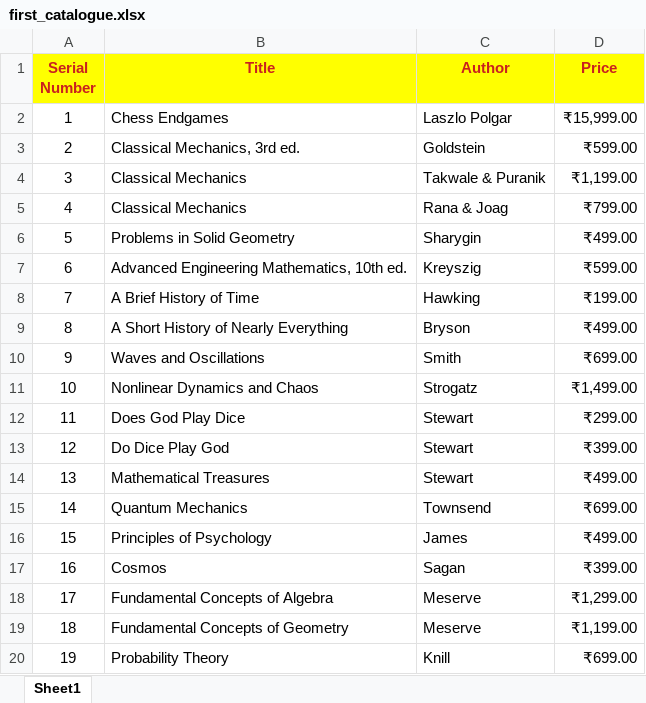
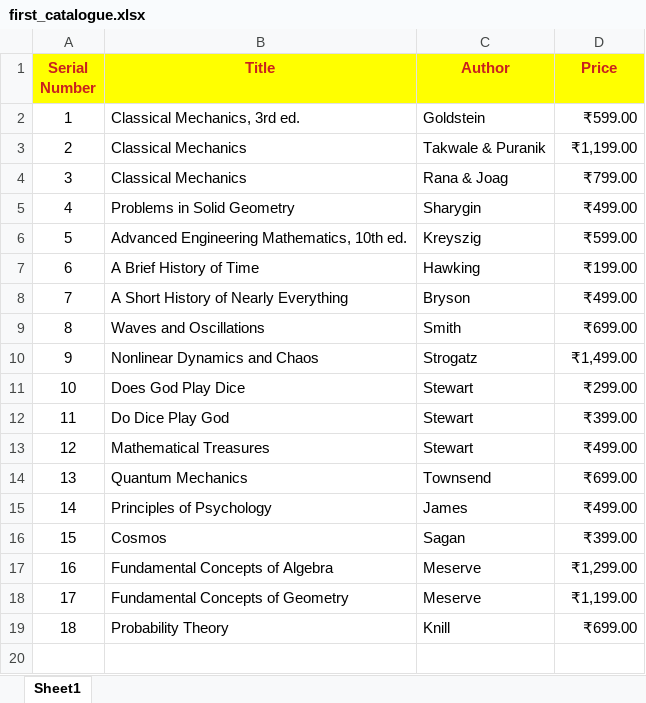
Before and after one commit to hbar105434/hbar105434.github.io, an Excel workbook: first_catalogue.xlsx, sheet Sheet1, drawn as a sheet; values as stored, in another font and other column widths than the file's, no borders; removed rows and columns are numbered as before the commit, all else as after; the diff names each change by its address in the sheet, - before the commit and + after, or states it on an @@ line.

Commit message:
Add files via upload

```diff
--- a/first_catalogue.xlsx (sheet Sheet1)
+++ b/first_catalogue.xlsx (sheet Sheet1)
-row 2: 1 | Chess Endgames | Laszlo Polgar | ₹15,999.00
@@ column A (Serial Number) renumbered from row 2 down @@
```
